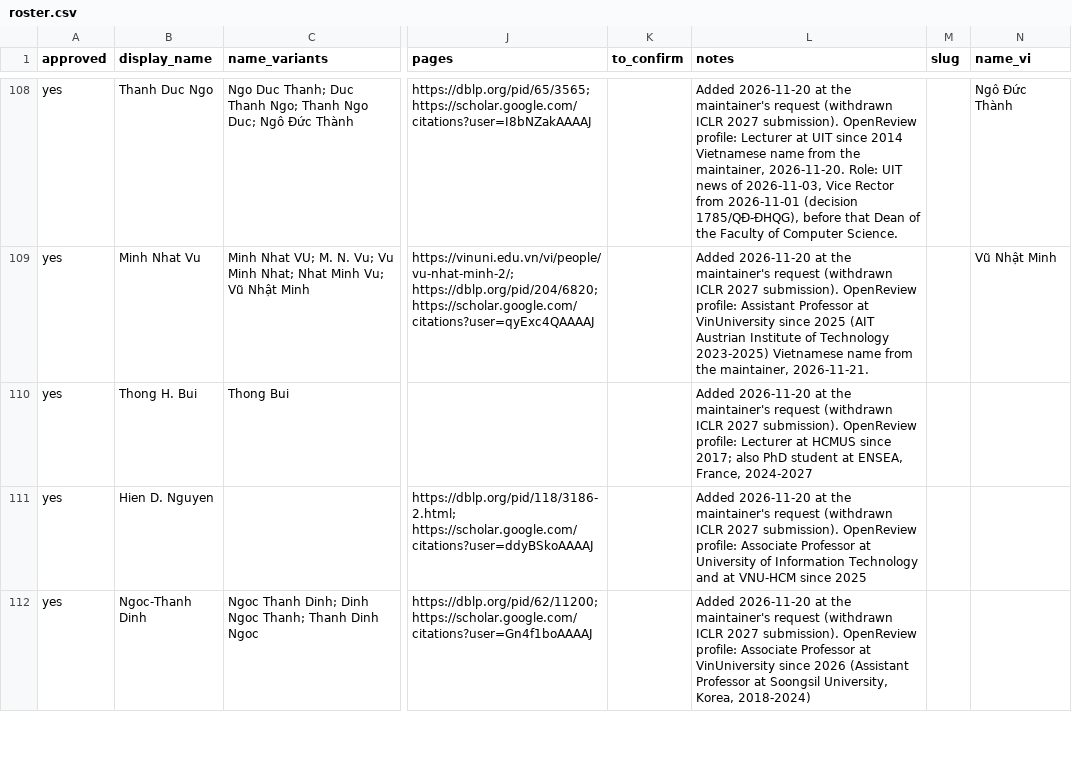
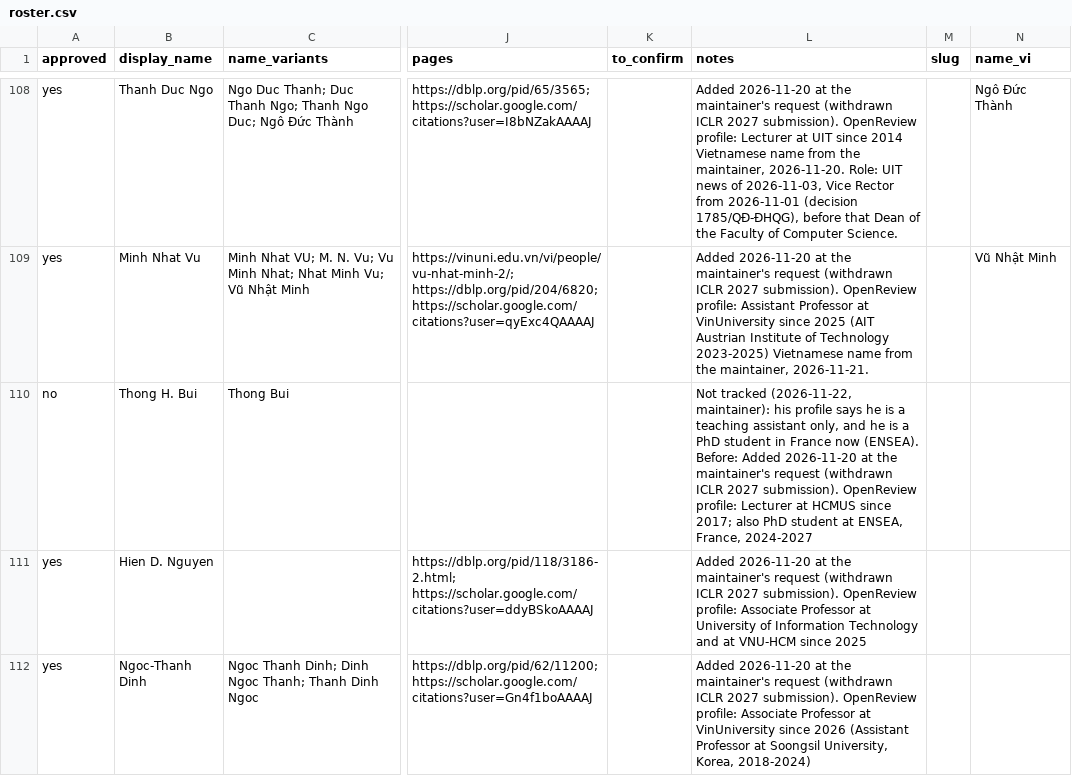
Before and after one commit to thanhlexyz/vn-at-top-ai-conference, a CSV file: backend/roster.csv, drawn as a sheet; only a part is shown, gaps mark what is left out; the diff names each change by its address in the sheet, - before the commit and + after, or states it on an @@ line.

```diff
--- a/backend/roster.csv
+++ b/backend/roster.csv
-A110 (approved): yes
+A110 (approved): no
-L110 (notes): Added 2026-11-20…
+L110 (notes): Not tracked (2026-11-22, maintainer): his profile says he is a teaching assistant only, and he is a PhD student in France now (ENSEA). Before: Added 2026-11-20…
```
Also changed, not shown: 12 other files.
